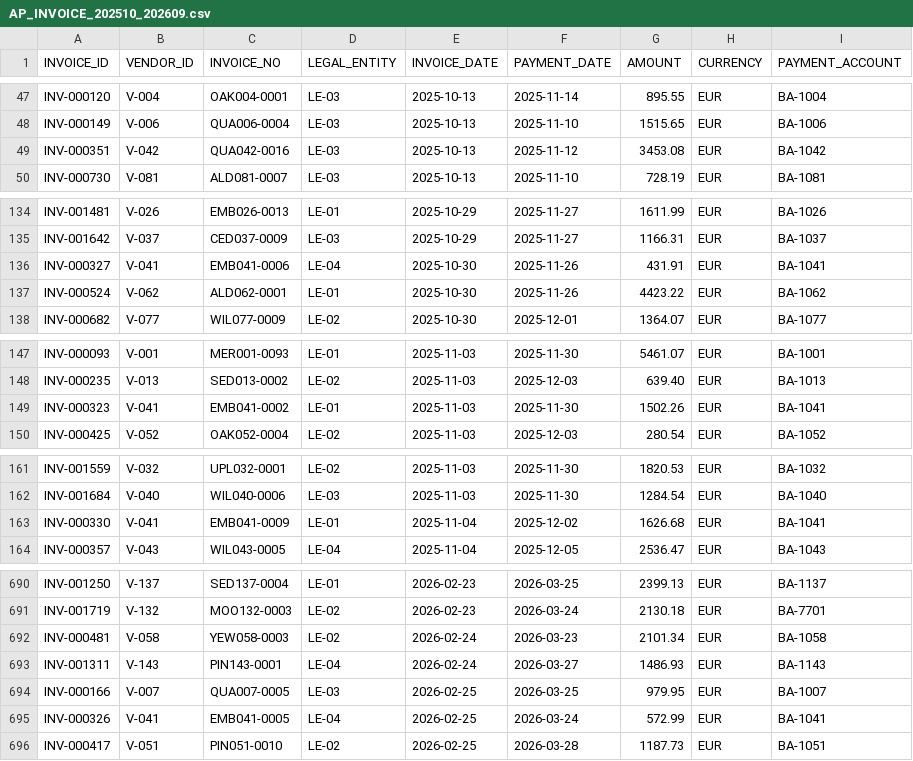
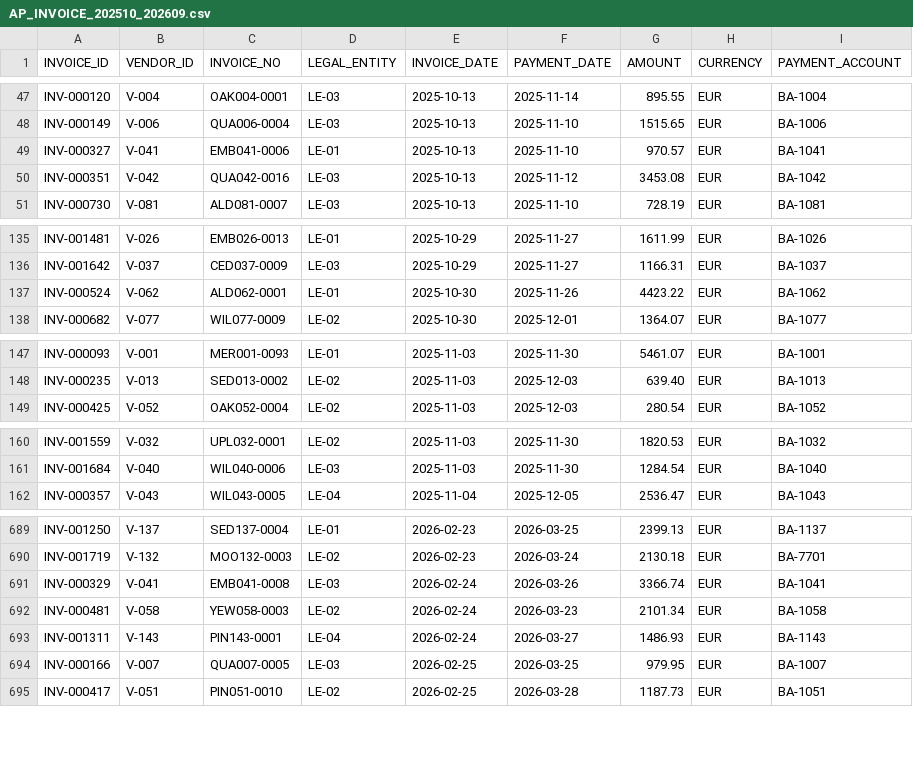
Before and after one commit to jotder/inspecto, a CSV file: spaces/_templates/la-audit/data/inbox/ap_invoice/AP_INVOICE_202510_202609.csv, drawn as a sheet; only a part is shown, gaps mark what is left out; removed rows and columns are numbered as before the commit, all else as after; the diff covers the shown part only; the diff names each change by its address in the sheet, - before the commit and + after, or states it on an @@ line.

```diff
--- a/spaces/_templates/la-audit/data/inbox/ap_invoice/AP_INVOICE_202510_202609.csv
+++ b/spaces/_templates/la-audit/data/inbox/ap_invoice/AP_INVOICE_202510_202609.csv
+row 49: INV-000327 | V-041 | EMB041-0006 | LE-01 | 2025-10-13 | 2025-11-10 | 970.57 | EUR | BA-1041
-row 136: INV-000327 | V-041 | EMB041-0006 | LE-04 | 2025-10-30 | 2025-11-26 | 431.91 | EUR | BA-1041
-row 149: INV-000323 | V-041 | EMB041-0002 | LE-01 | 2025-11-03 | 2025-11-30 | 1502.26 | EUR | BA-1041
-row 163: INV-000330 | V-041 | EMB041-0009 | LE-01 | 2025-11-04 | 2025-12-02 | 1626.68 | EUR | BA-1041
+row 691: INV-000329 | V-041 | EMB041-0008 | LE-03 | 2026-02-24 | 2026-03-26 | 3366.74 | EUR | BA-1041
-row 695: INV-000326 | V-041 | EMB041-0005 | LE-04 | 2026-02-25 | 2026-03-24 | 572.99 | EUR | BA-1041
```
Also changed, not shown: 8 added rows and 6 removed rows elsewhere in this file, spaces/_templates/la-audit/data/inbox/ap_approval/AP_APPROVAL_202510_202609.csv, 8 other files.
